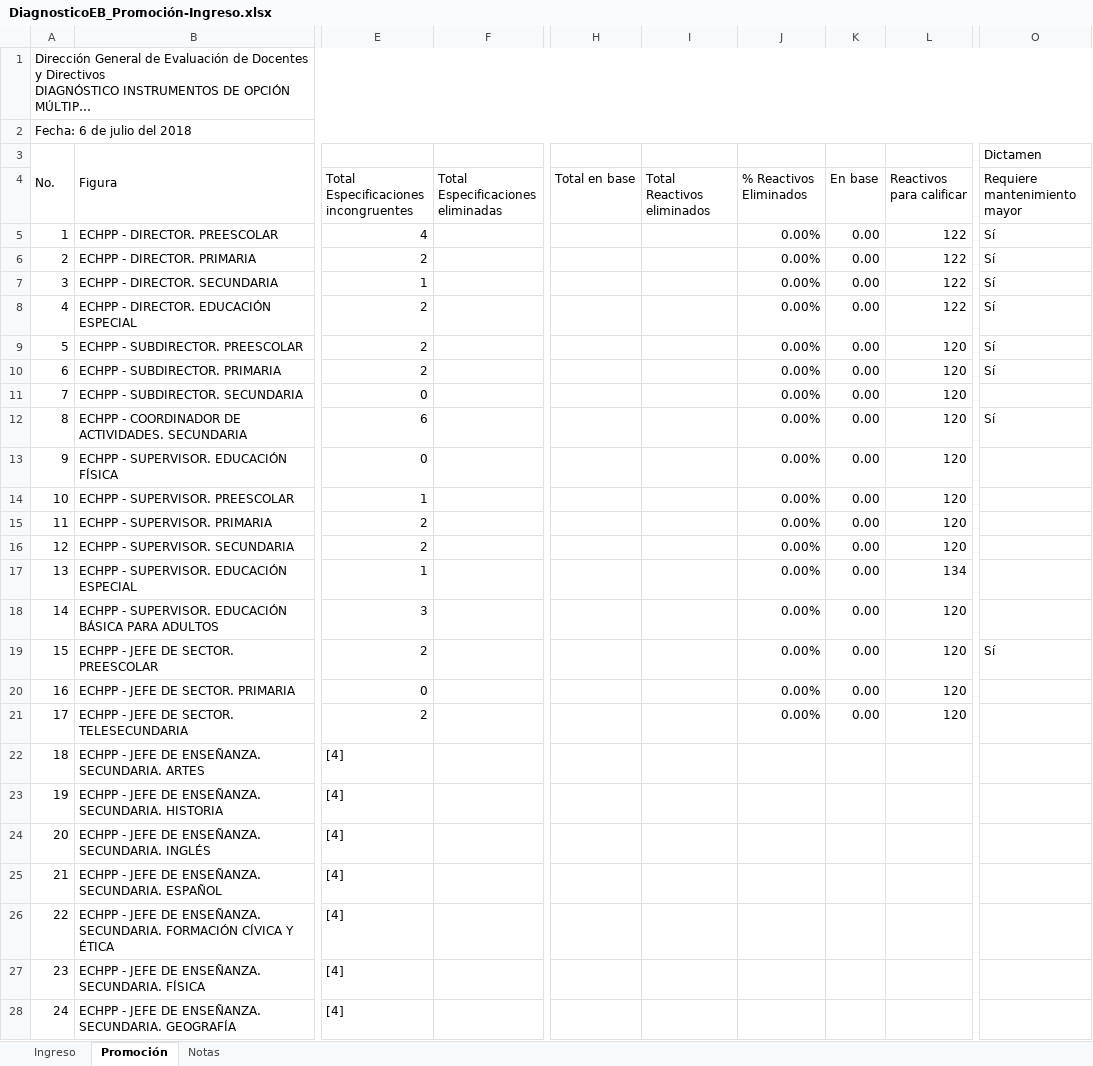
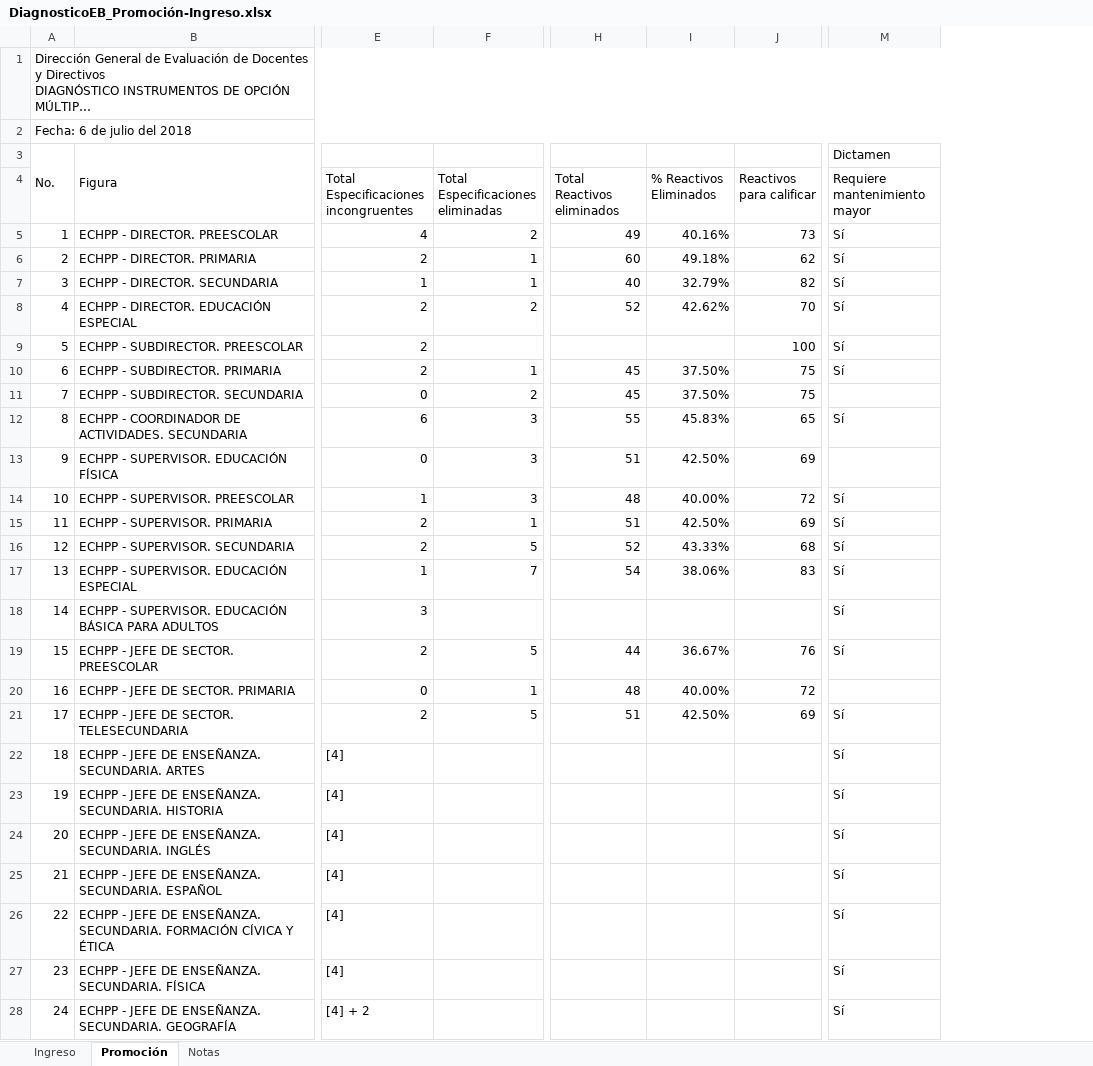
Before and after one commit to Adrifelcha/afchavez-019, an Excel workbook: Diagnostico_EB/Propuestas_Formatos/DiagnosticoEB_Promoción-Ingreso.xlsx, sheet Promoción, drawn as a sheet; only a part is shown, gaps mark what is left out; long unchanged cells end in …; values as stored, in another font and other column widths than the file's, no cell formats; charts and pictures not drawn; removed rows and columns are numbered as before the commit, all else as after; ↵ is a line break in a cell; the diff covers the shown part only; the diff names each change by its address in the sheet, - before the commit and + after, or states it on an @@ line.

```diff
--- a/Diagnostico_EB/Propuestas_Formatos/DiagnosticoEB_Promoción-Ingreso.xlsx (sheet Promoción)
+++ b/Diagnostico_EB/Propuestas_Formatos/DiagnosticoEB_Promoción-Ingreso.xlsx (sheet Promoción)
-column F, row 4: Total ↵ Especificaciones eliminadas
+column F, rows 4-21: Total ↵ Especificaciones eliminadas | 2 | 1 | 1 | 2 |  | 1 | 2 | 3 | 3 | 3 | 1 | 5 | 7 |  | 5 | 1 | 5
-column H (Total en base), empty
-column I (Total Reactivos eliminados), empty
-column J (% Reactivos Eliminados), rows 5-21: all 0.00%
-column K (En base), rows 5-21: all 0.00
-column L (Reactivos para calificar), rows 5-21: 122 | 122 | 122 | 122 | 120 | 120 | 120 | 120 | 120 | 120 | 120 | 120 | 134 | 120 | 120 | 120 | 120
+column H (Total Reactivos eliminados), rows 5-21: 49 | 60 | 40 | 52 |  | 45 | 45 | 55 | 51 | 48 | 51 | 52 | 54 |  | 44 | 48 | 51
+column I (% Reactivos Eliminados), rows 5-21: 40.16% | 49.18% | 32.79% | 42.62% |  | 37.50% | 37.50% | 45.83% | 42.50% | 40.00% | 42.50% | 43.33% | 38.06% |  | 36.67% | 40.00% | 42.50%
+column J (Reactivos para calificar), rows 5-21: 73 | 62 | 82 | 70 | 100 | 75 | 75 | 65 | 69 | 72 | 69 | 68 | 83 |  | 76 | 72 | 69
-M14:M18 (Requiere mantenimiento mayor): (empty)
+M14:M18 (Requiere mantenimiento mayor): Sí
-M21:M28 (Requiere mantenimiento mayor): (empty)
+M21:M28 (Requiere mantenimiento mayor): Sí
-E28: [4]
+E28: [4] + 2
```
Also changed, not shown: 24 edited cells elsewhere in this sheet, cell formats, Diagnostico_EB/Insumos/Prom_ Puntos_corte.xlsx, Diagnostico_EB/Propuestas_Formatos/Propuesta_Diag_EB_AdriDaf.xlsx, 1 other file.
